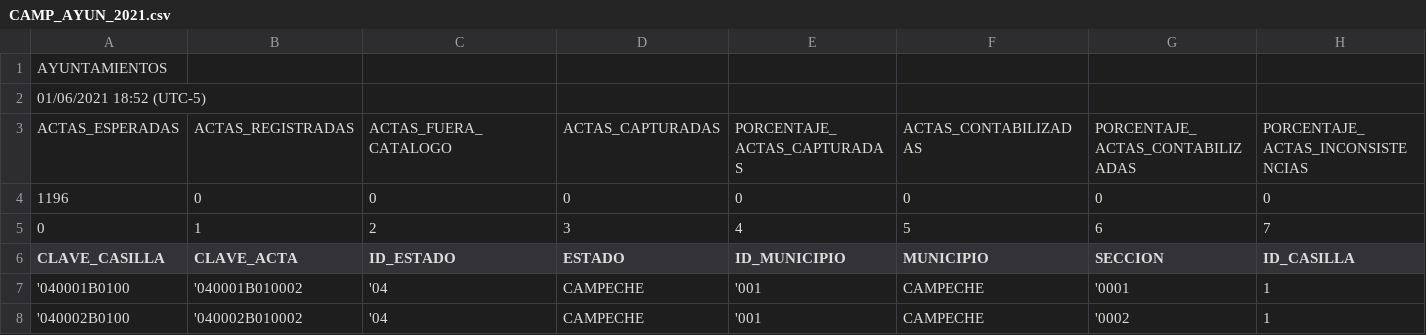
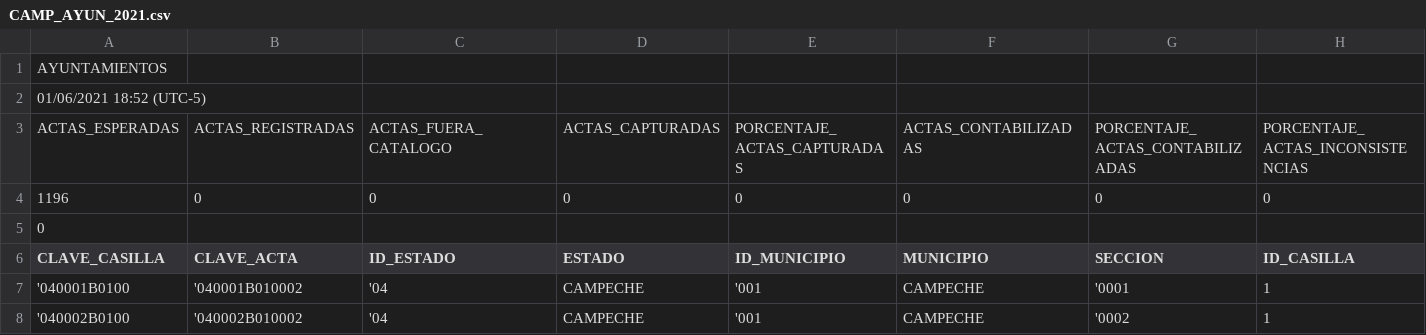
Before and after one commit to dannielgloria/bk_ine_telesur, a CSV file: etc/data/files/20210601_1852_PREP_AYUN_CAMP/CAMP_AYUN_2021.csv, drawn as a sheet; only a part is shown; removed rows and columns are numbered as before the commit, all else as after; rows hold the shown columns only; the diff names each change by its address in the sheet, - before the commit and + after, or states it on an @@ line.

```diff
--- a/etc/data/files/20210601_1852_PREP_AYUN_CAMP/CAMP_AYUN_2021.csv
+++ b/etc/data/files/20210601_1852_PREP_AYUN_CAMP/CAMP_AYUN_2021.csv
-row 5: 0 | 1 | 2 | 3 | 4 | 5 | 6 | 7
+row 5: 0
```
Also changed, not shown: 5 other files.
